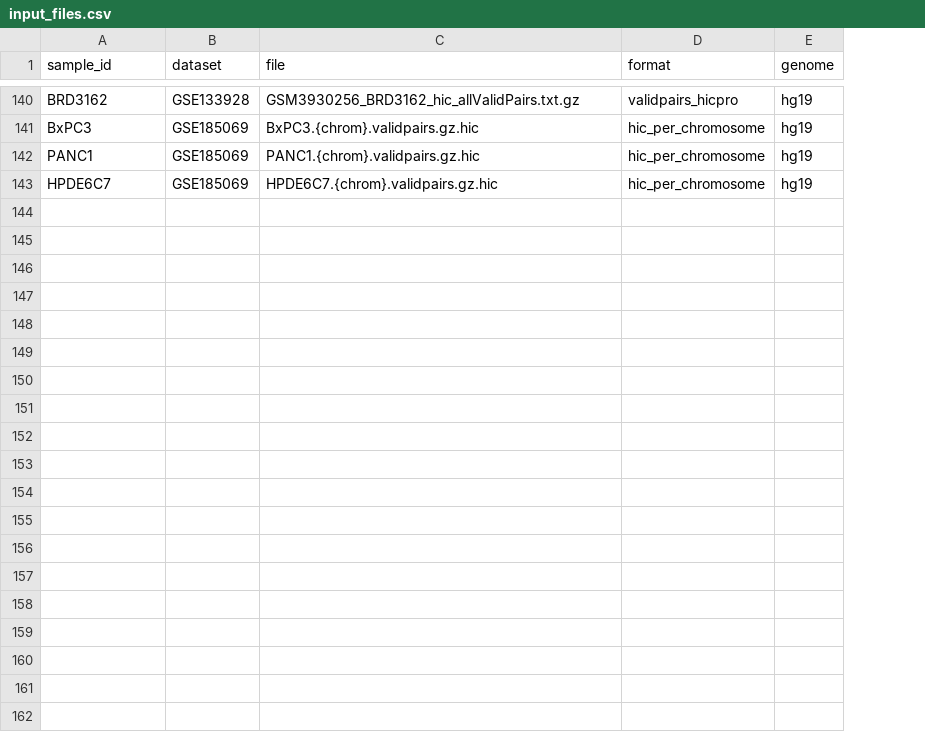
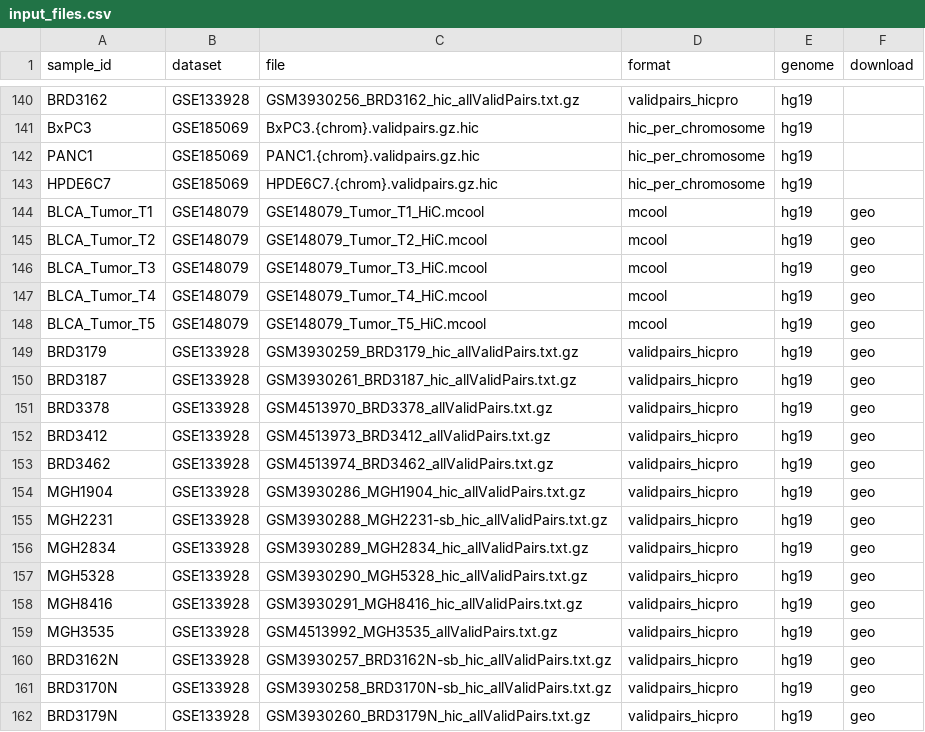
Before and after one commit to jaipalsinghkooner15-cmyk/chromatin-contact-scaling, a CSV file: data/input_files.csv, drawn as a sheet; only a part is shown, gaps mark what is left out; the diff covers the shown part only; the diff names each change by its address in the sheet, - before the commit and + after, or states it on an @@ line.

```diff
--- a/data/input_files.csv
+++ b/data/input_files.csv
+column F (download), empty
+row 144: BLCA_Tumor_T1 | GSE148079 | GSE148079_Tumor_T1_HiC.mcool | mcool | hg19 | geo
+row 145: BLCA_Tumor_T2 | GSE148079 | GSE148079_Tumor_T2_HiC.mcool | mcool | hg19 | geo
+row 146: BLCA_Tumor_T3 | GSE148079 | GSE148079_Tumor_T3_HiC.mcool | mcool | hg19 | geo
+row 147: BLCA_Tumor_T4 | GSE148079 | GSE148079_Tumor_T4_HiC.mcool | mcool | hg19 | geo
+row 148: BLCA_Tumor_T5 | GSE148079 | GSE148079_Tumor_T5_HiC.mcool | mcool | hg19 | geo
+row 149: BRD3179 | GSE133928 | GSM3930259_BRD3179_hic_allValidPairs.txt.gz | validpairs_hicpro | hg19 | geo
+row 150: BRD3187 | GSE133928 | GSM3930261_BRD3187_hic_allValidPairs.txt.gz | validpairs_hicpro | hg19 | geo
+row 151: BRD3378 | GSE133928 | GSM4513970_BRD3378_allValidPairs.txt.gz | validpairs_hicpro | hg19 | geo
+row 152: BRD3412 | GSE133928 | GSM4513973_BRD3412_allValidPairs.txt.gz | validpairs_hicpro | hg19 | geo
+row 153: BRD3462 | GSE133928 | GSM4513974_BRD3462_allValidPairs.txt.gz | validpairs_hicpro | hg19 | geo
+row 154: MGH1904 | GSE133928 | GSM3930286_MGH1904_hic_allValidPairs.txt.gz | validpairs_hicpro | hg19 | geo
+row 155: MGH2231 | GSE133928 | GSM3930288_MGH2231-sb_hic_allValidPairs.txt.gz | validpairs_hicpro | hg19 | geo
+row 156: MGH2834 | GSE133928 | GSM3930289_MGH2834_hic_allValidPairs.txt.gz | validpairs_hicpro | hg19 | geo
+row 157: MGH5328 | GSE133928 | GSM3930290_MGH5328_hic_allValidPairs.txt.gz | validpairs_hicpro | hg19 | geo
+row 158: MGH8416 | GSE133928 | GSM3930291_MGH8416_hic_allValidPairs.txt.gz | validpairs_hicpro | hg19 | geo
+row 159: MGH3535 | GSE133928 | GSM4513992_MGH3535_allValidPairs.txt.gz | validpairs_hicpro | hg19 | geo
+row 160: BRD3162N | GSE133928 | GSM3930257_BRD3162N-sb_hic_allValidPairs.txt.gz | validpairs_hicpro | hg19 | geo
+row 161: BRD3170N | GSE133928 | GSM3930258_BRD3170N-sb_hic_allValidPairs.txt.gz | validpairs_hicpro | hg19 | geo
+row 162: BRD3179N | GSE133928 | GSM3930260_BRD3179N_hic_allValidPairs.txt.gz | validpairs_hicpro | hg19 | geo
```
Also changed, not shown: 10 added rows elsewhere in this file, data/sample_annotations.csv, 1 other file.
